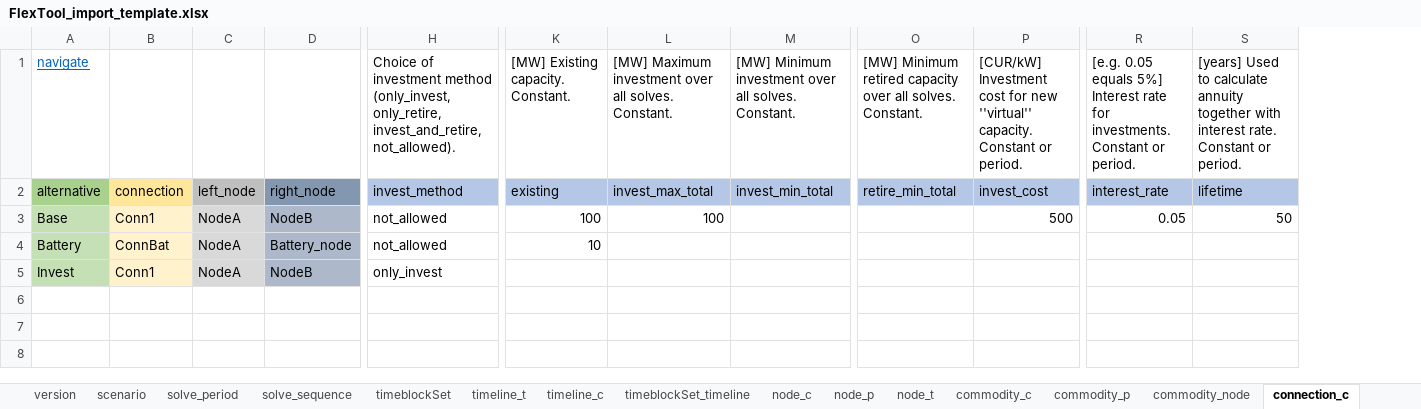
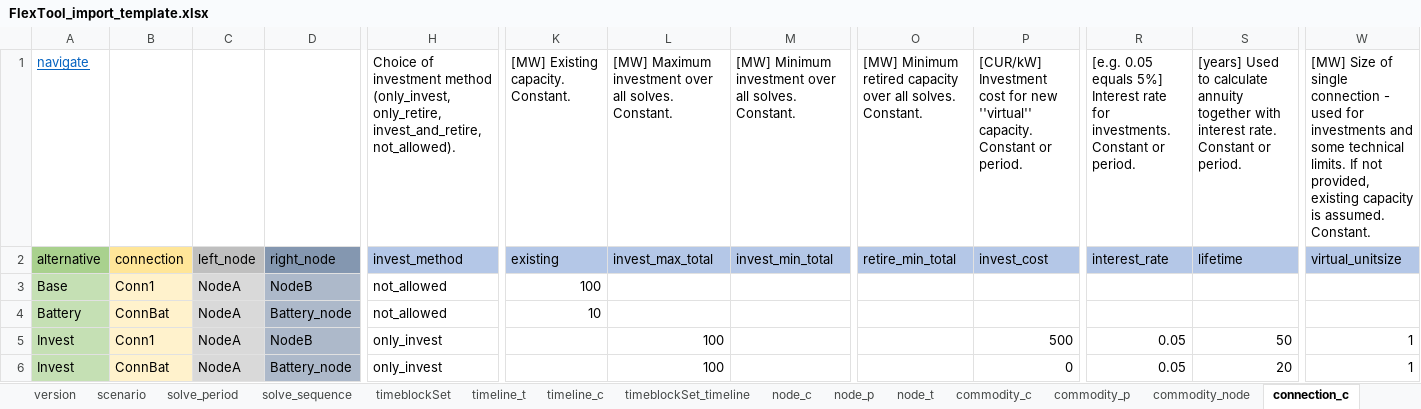
Before and after one commit to irena-flextool/flextool, an Excel workbook: FlexTool_import_template.xlsx, sheet connection_c, drawn as a sheet; only a part is shown, gaps mark what is left out; values as stored, in another font and other column widths than the file's, no borders; charts and pictures not drawn; rows hold the shown columns only; the diff names each change by its address in the sheet, - before the commit and + after, or states it on an @@ line.

Commit message:
Fixing node_constraint, unit_constraint and connection_constraint importing from FlexTool_import_template.xlsx

```diff
--- a/FlexTool_import_template.xlsx (sheet connection_c)
+++ b/FlexTool_import_template.xlsx (sheet connection_c)
+column W, rows 1-5: [MW] Size of single connection - used for investments and some technical limits. If not provided, existing capacity is assumed. Constant. | virtual_unitsize |  |  | 1
-L3: 100
+L3: (empty)
-P3: 500
+P3: (empty)
-R3: 0.05
+R3: (empty)
-S3: 50
+S3: (empty)
-L5: (empty)
+L5: 100
-P5: (empty)
+P5: 500
-R5: (empty)
+R5: 0.05
-S5: (empty)
+S5: 50
+row 6: Invest | ConnBat | NodeA | Battery_node | only_invest |  | 100 |  |  | 0 | 0.05 | 20 | 1
```
Also changed, not shown: sheet node_c, sheet version, sheet constraint_sense_c, sheet connection_constraint_c, sheet node_constraint_c, charts or pictures, 3 other files.
